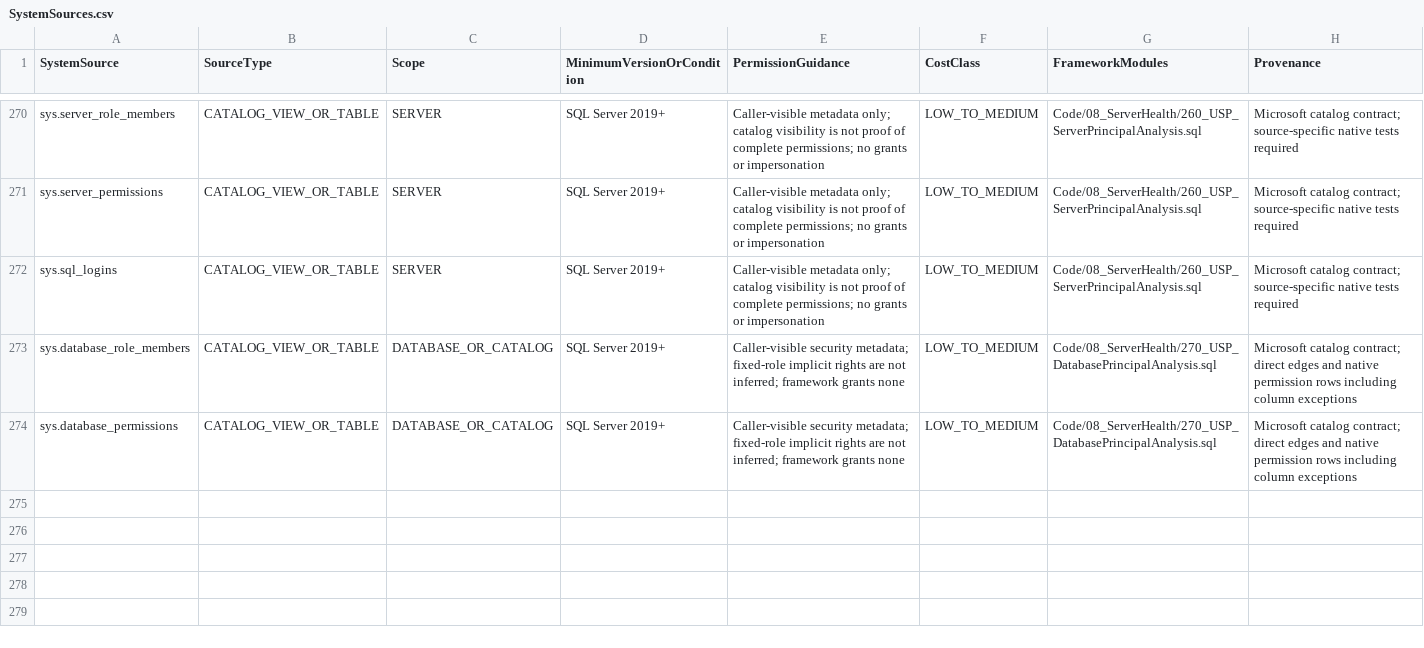
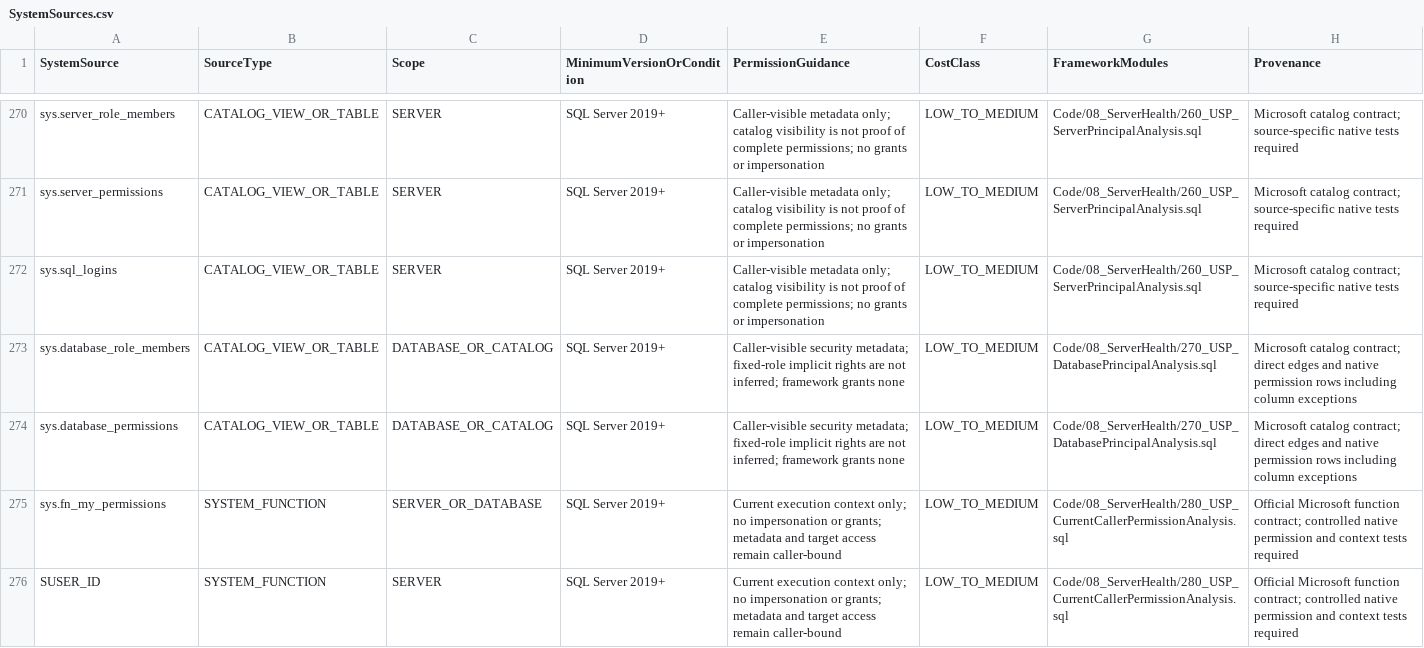
Before and after one commit to gecompat/SQL_Server_Analyze, a CSV file: Metadata/Inventory/SystemSources.csv, drawn as a sheet; only a part is shown, gaps mark what is left out; the diff covers the shown part only; the diff names each change by its address in the sheet, - before the commit and + after, or states it on an @@ line.

```diff
--- a/Metadata/Inventory/SystemSources.csv
+++ b/Metadata/Inventory/SystemSources.csv
+row 275: sys.fn_my_permissions | SYSTEM_FUNCTION | SERVER_OR_DATABASE | SQL Server 2019+ | Current execution context only; no impersonation or grants; metadata and target access remain caller-bound | LOW_TO_MEDIUM | Code/08_ServerHealth/280_USP_CurrentCallerPermissionAnalysis.sql | Official Microsoft function contract; controlled native permission and context tests required
+row 276: SUSER_ID | SYSTEM_FUNCTION | SERVER | SQL Server 2019+ | Current execution context only; no impersonation or grants; metadata and target access remain caller-bound | LOW_TO_MEDIUM | Code/08_ServerHealth/280_USP_CurrentCallerPermissionAnalysis.sql | Official Microsoft function contract; controlled native permission and context tests required
```
Also changed, not shown: 2 added rows and 1 edited cell elsewhere in this file, Metadata/Inventory/Module_Maturity.csv, Metadata/Inventory/Objects.csv, 29 other files.
